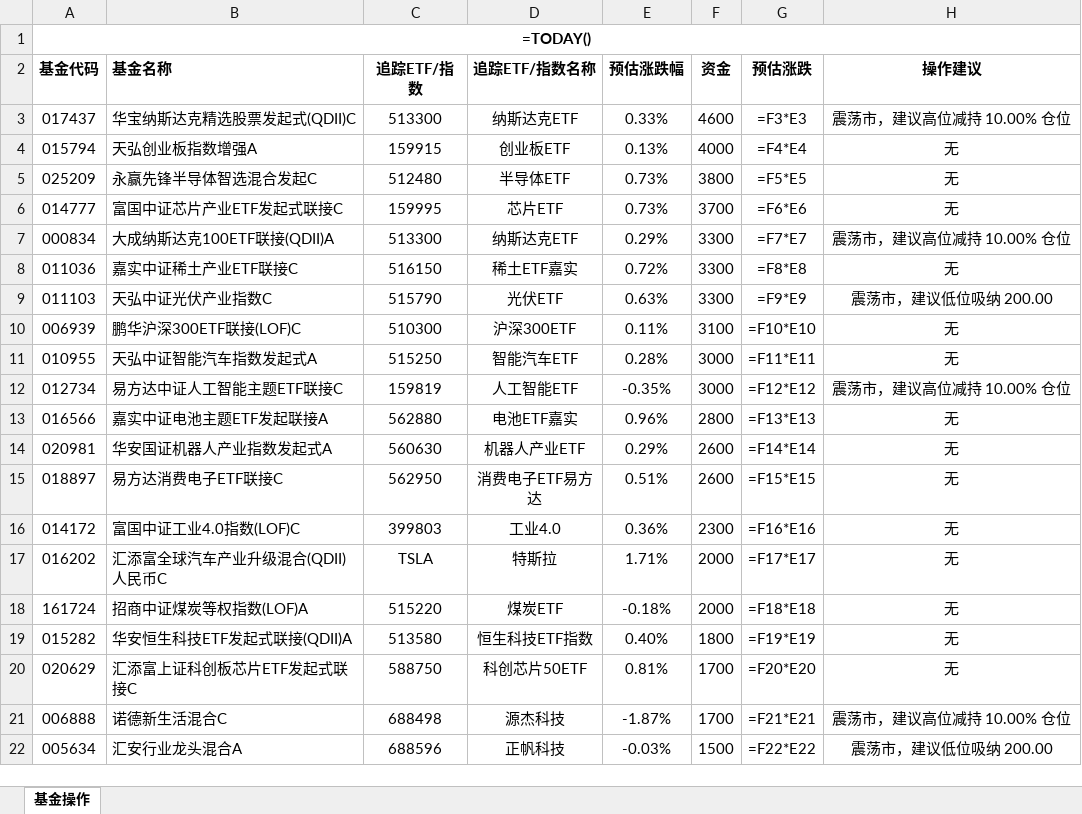
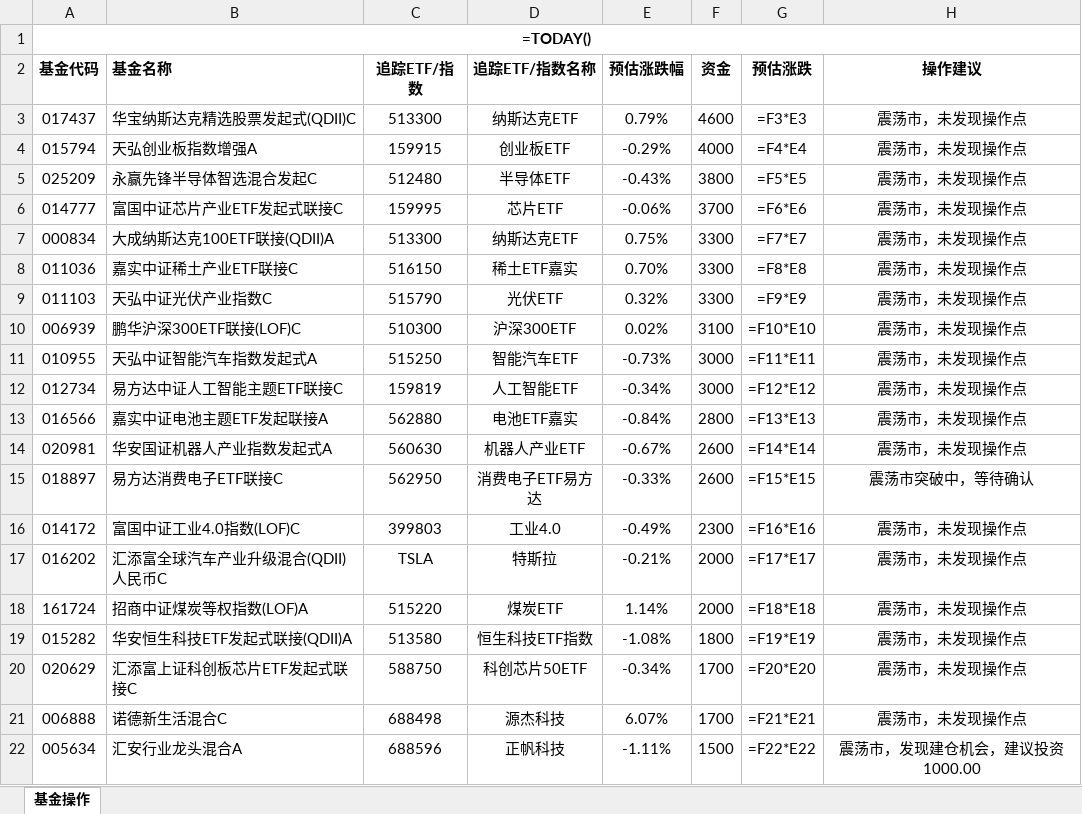
Before and after one commit to jenosin/InvestTrader, an Excel workbook: FundEstimate.xlsx, sheet 基金操作, drawn as a sheet; only a part is shown; values as stored, in another font and other column widths than the file's, no borders; formulas without a stored value are shown as written; the diff covers the shown part only; the diff names each change by its address in the sheet, - before the commit and + after, or states it on an @@ line.

```diff
--- a/FundEstimate.xlsx (sheet 基金操作)
+++ b/FundEstimate.xlsx (sheet 基金操作)
-E3 (预估涨跌幅): 0.33%
+E3 (预估涨跌幅): 0.79%
-H3 (操作建议): 震荡市，建议高位减持 10.00% 仓位
+H3 (操作建议): 震荡市，未发现操作点
-E4 (预估涨跌幅): 0.13%
+E4 (预估涨跌幅): -0.29%
-H4:H6 (操作建议): 无
+H4:H6 (操作建议): 震荡市，未发现操作点
-E5 (预估涨跌幅): 0.73%
+E5 (预估涨跌幅): -0.43%
-E6 (预估涨跌幅): 0.73%
+E6 (预估涨跌幅): -0.06%
-E7 (预估涨跌幅): 0.29%
+E7 (预估涨跌幅): 0.75%
-H7 (操作建议): 震荡市，建议高位减持 10.00% 仓位
+H7 (操作建议): 震荡市，未发现操作点
-E8 (预估涨跌幅): 0.72%
+E8 (预估涨跌幅): 0.70%
-H8 (操作建议): 无
+H8 (操作建议): 震荡市，未发现操作点
-E9 (预估涨跌幅): 0.63%
+E9 (预估涨跌幅): 0.32%
-H9 (操作建议): 震荡市，建议低位吸纳 200.00
+H9 (操作建议): 震荡市，未发现操作点
-E10 (预估涨跌幅): 0.11%
+E10 (预估涨跌幅): 0.02%
-H10:H11 (操作建议): 无
+H10:H11 (操作建议): 震荡市，未发现操作点
-E11 (预估涨跌幅): 0.28%
+E11 (预估涨跌幅): -0.73%
-E12 (预估涨跌幅): -0.35%
+E12 (预估涨跌幅): -0.34%
-H12 (操作建议): 震荡市，建议高位减持 10.00% 仓位
+H12 (操作建议): 震荡市，未发现操作点
-E13 (预估涨跌幅): 0.96%
+E13 (预估涨跌幅): -0.84%
-H13:H14 (操作建议): 无
+H13:H14 (操作建议): 震荡市，未发现操作点
-E14 (预估涨跌幅): 0.29%
+E14 (预估涨跌幅): -0.67%
-E15 (预估涨跌幅): 0.51%
+E15 (预估涨跌幅): -0.33%
-H15 (操作建议): 无
+H15 (操作建议): 震荡市突破中，等待确认
-E16 (预估涨跌幅): 0.36%
+E16 (预估涨跌幅): -0.49%
-H16:H20 (操作建议): 无
+H16:H20 (操作建议): 震荡市，未发现操作点
-E17 (预估涨跌幅): 1.71%
+E17 (预估涨跌幅): -0.21%
-E18 (预估涨跌幅): -0.18%
+E18 (预估涨跌幅): 1.14%
-E19 (预估涨跌幅): 0.40%
+E19 (预估涨跌幅): -1.08%
-E20 (预估涨跌幅): 0.81%
+E20 (预估涨跌幅): -0.34%
-E21 (预估涨跌幅): -1.87%
+E21 (预估涨跌幅): 6.07%
-H21 (操作建议): 震荡市，建议高位减持 10.00% 仓位
+H21 (操作建议): 震荡市，未发现操作点
-E22 (预估涨跌幅): -0.03%
+E22 (预估涨跌幅): -1.11%
-H22 (操作建议): 震荡市，建议低位吸纳 200.00
+H22 (操作建议): 震荡市，发现建仓机会，建议投资 1000.00
```
Also changed, not shown: 16 edited cells elsewhere in this sheet, 2 other files.
